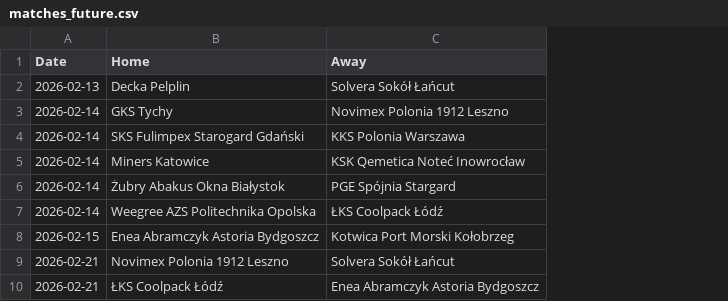
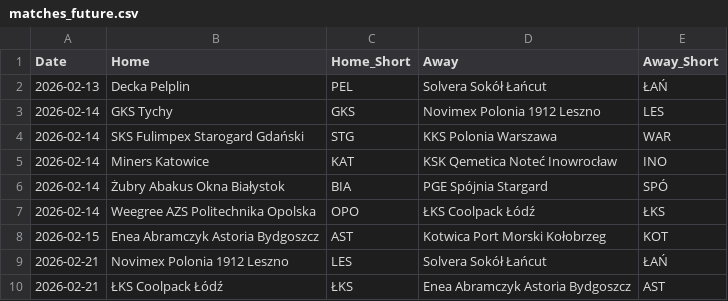
Before and after one commit to Kajtek47/basketball-predictor, a CSV file: data/matches_future.csv, drawn as a sheet; only a part is shown; the diff names each change by its address in the sheet, - before the commit and + after, or states it on an @@ line.

```diff
--- a/data/matches_future.csv
+++ b/data/matches_future.csv
+column C (Home_Short), rows 2-10: PEL | GKS | STG | KAT | BIA | OPO | AST | LES | ŁKS
+column E (Away_Short), rows 2-10: ŁAŃ | LES | WAR | INO | SPÓ | ŁKS | KOT | ŁAŃ | AST
```
Also changed, not shown: data/matches_played.csv, data/table.csv, 2 other files.
